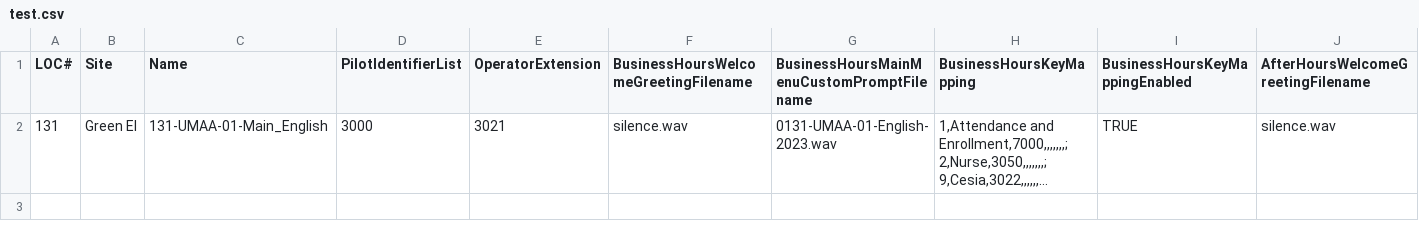
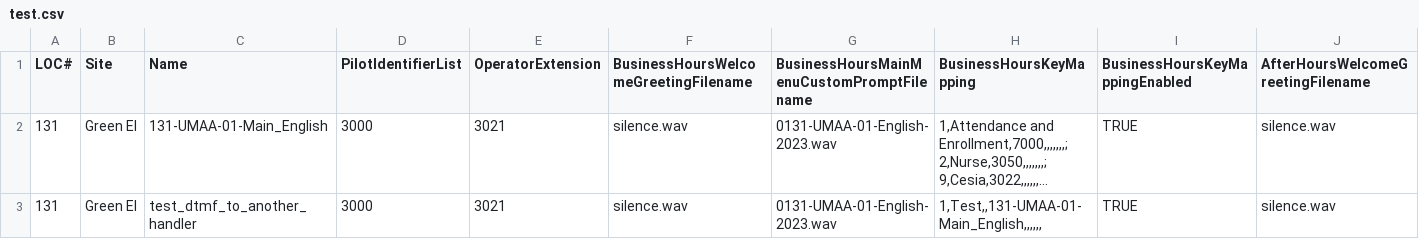
Before and after one commit to natjungquist/c1-cuc, a CSV file: test.csv, drawn as a sheet; only a part is shown; long unchanged cells end in …; rows hold the shown columns only; the diff names each change by its address in the sheet, - before the commit and + after, or states it on an @@ line.

Commit message:
missing wavs for businss hours dtmf and list of dtmfs that could not be set to wav

```diff
--- a/test.csv
+++ b/test.csv
+row 3: 131 | Green El | test_dtmf_to_another_handler | 3000 | 3021 | silence.wav | 0131-UMAA-01-English-2023.wav | 1,Test,,131-UMAA-01-Main_English,,,,,, | TRUE | silence.wav
```
Also changed, not shown: 4 other files.
